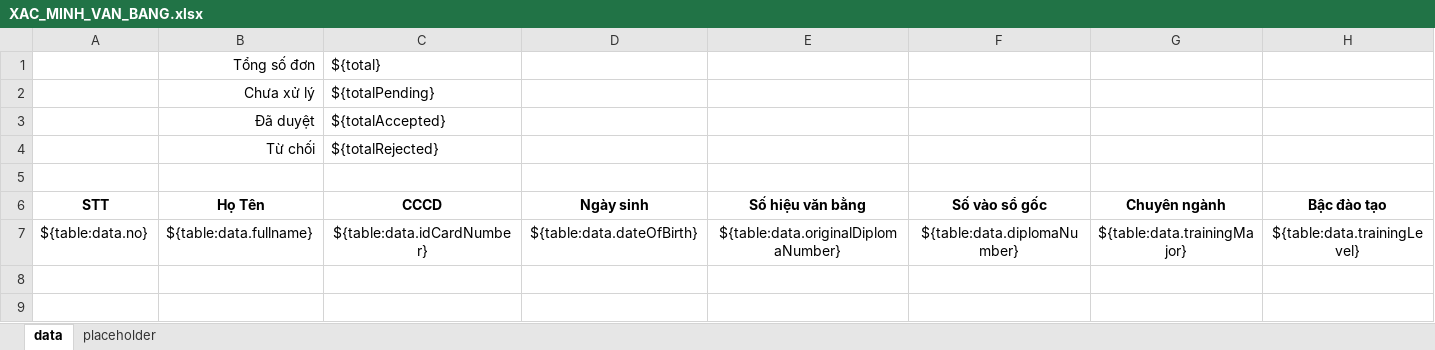
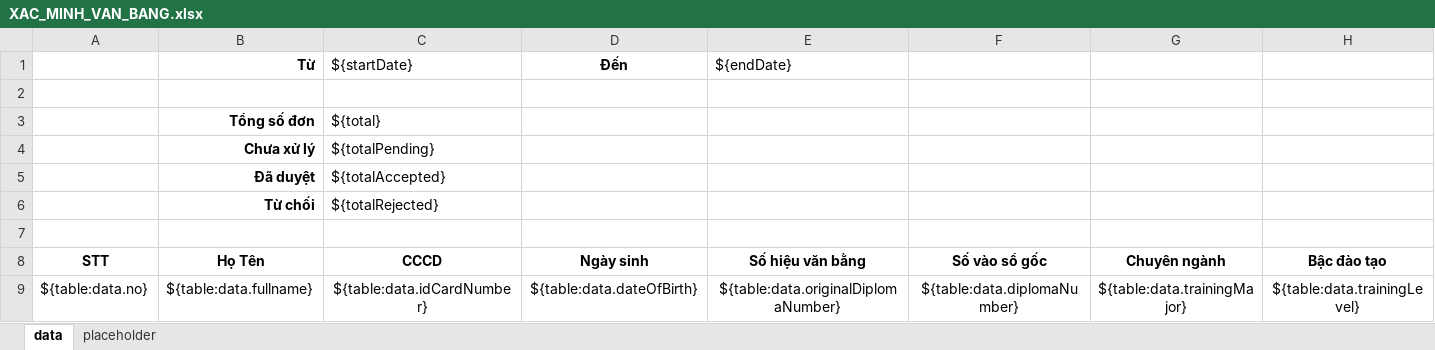
Before and after one commit to SongPhanTech/MTA-monorepo, an Excel workbook: apps/backend/be-ql-dao-tao/templates/XAC_MINH_VAN_BANG.xlsx, sheet data, drawn as a sheet; only a part is shown; values as stored, in another font and other column widths than the file's, no borders; addresses are those after the commit; rows hold the shown columns only; the diff names each change by its address in the sheet, - before the commit and + after, or states it on an @@ line.

```diff
--- a/apps/backend/be-ql-dao-tao/templates/XAC_MINH_VAN_BANG.xlsx (sheet data)
+++ b/apps/backend/be-ql-dao-tao/templates/XAC_MINH_VAN_BANG.xlsx (sheet data)
+row 1:  | Từ | ${startDate} | Đến | ${endDate}
+row 2: (empty)
-B3:B6 bold: off
+B3:B6 bold: on
```
Also changed, not shown: 6 other files.
